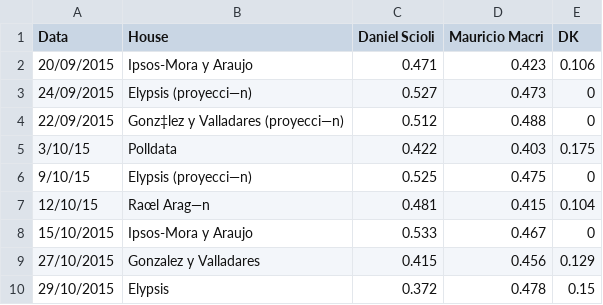
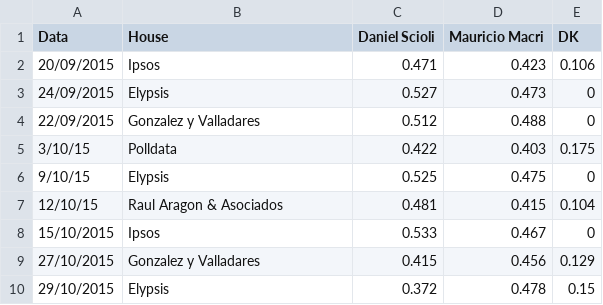
Before and after one commit to dmarcelinobr/pollingland, a CSV file: Argentine/data/runoff.csv, drawn as a sheet; the diff names each change by its address in the sheet, - before the commit and + after, or states it on an @@ line.

Commit message:
runoff data

```diff
--- a/Argentine/data/runoff.csv
+++ b/Argentine/data/runoff.csv
-B2 (House): Ipsos-Mora y Araujo
+B2 (House): Ipsos
-B3 (House): Elypsis (proyecci—n)
+B3 (House): Elypsis
-B4 (House): Gonz‡lez y Valladares (proyecci—n)
+B4 (House): Gonzalez y Valladares
-B6 (House): Elypsis (proyecci—n)
+B6 (House): Elypsis
-B7 (House): Raœl Arag—n
+B7 (House): Raul Aragon & Asociados
-B8 (House): Ipsos-Mora y Araujo
+B8 (House): Ipsos
```
